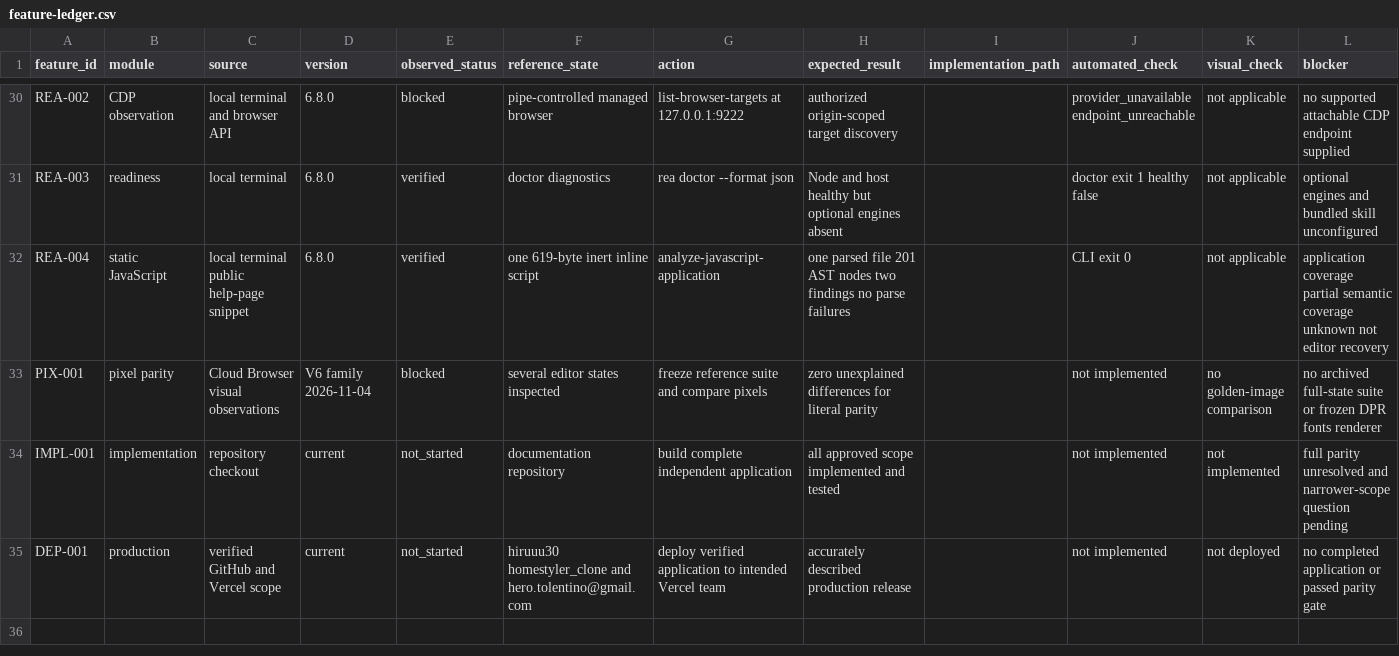
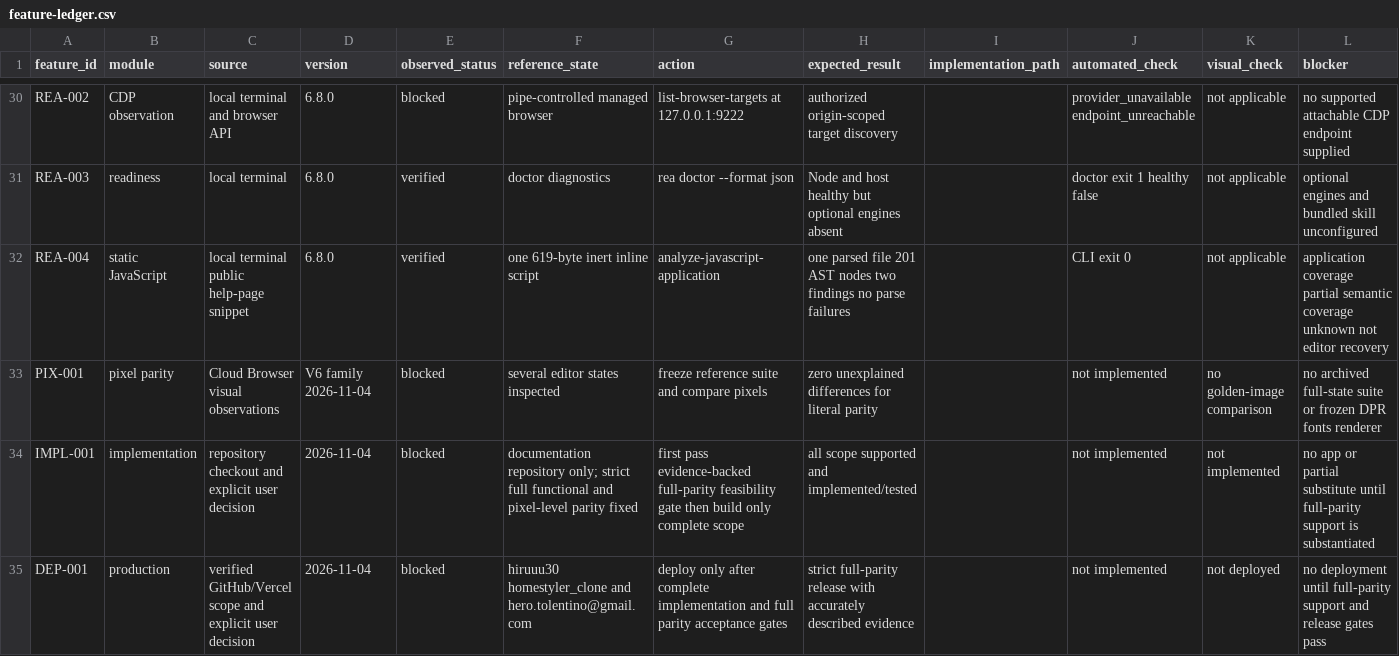
Before and after one commit to hiruuu30/homestyler_clone, a CSV file: docs/feature-ledger.csv, drawn as a sheet; only a part is shown, gaps mark what is left out.

Commit message:
Fix scope at full parity and gate implementation

```diff
--- a/docs/feature-ledger.csv
+++ b/docs/feature-ledger.csv
@@ -33,3 +33,3 @@ REA-004,static JavaScript,local terminal public help-page snippet,6.8.0,verified
 PIX-001,pixel parity,Cloud Browser visual observations,V6 family 2026-11-04,blocked,several editor states inspected,freeze reference suite and compare pixels,zero unexplained differences for literal parity,,not implemented,no golden-image comparison,no archived full-state suite or frozen DPR fonts renderer
-IMPL-001,implementation,repository checkout,current,not_started,documentation repository,build complete independent application,all approved scope implemented and tested,,not implemented,not implemented,full parity unresolved and narrower-scope question pending
-DEP-001,production,verified GitHub and Vercel scope,current,not_started,hiruuu30 homestyler_clone and hero.tolentino@gmail.com,deploy verified application to intended Vercel team,accurately described production release,,not implemented,not deployed,no completed application or passed parity gate
+IMPL-001,implementation,repository checkout and explicit user decision,2026-11-04,blocked,documentation repository only; strict full functional and pixel-level parity fixed,first pass evidence-backed full-parity feasibility gate then build only complete scope,all scope supported and implemented/tested,,not implemented,not implemented,no app or partial substitute until full-parity support is substantiated
+DEP-001,production,verified GitHub/Vercel scope and explicit user decision,2026-11-04,blocked,hiruuu30 homestyler_clone and hero.tolentino@gmail.com,deploy only after complete implementation and full parity acceptance gates,strict full-parity release with accurately described evidence,,not implemented,not deployed,no deployment until full-parity support and release gates pass
```
Also changed, not shown: 3 other files.
